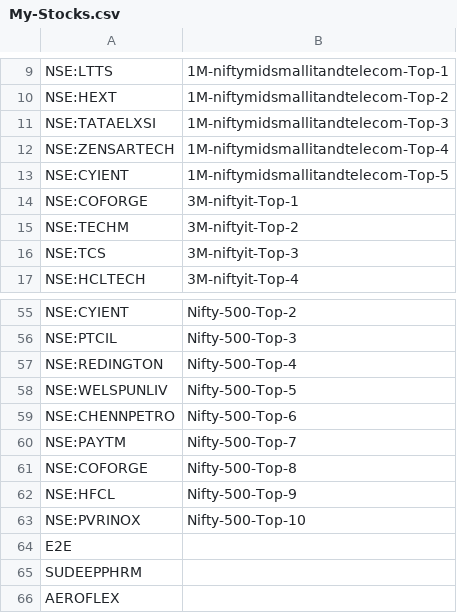
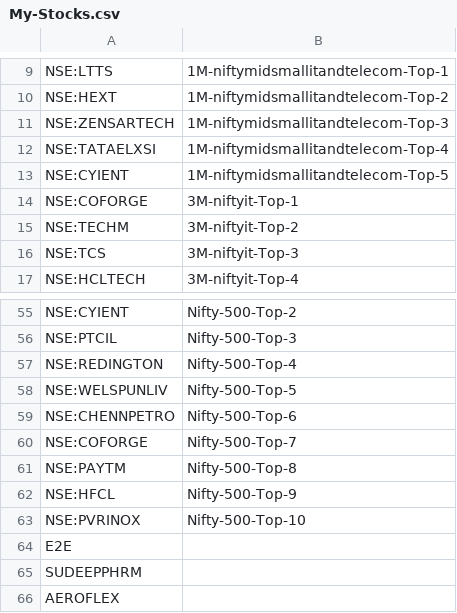
Before and after one commit to surajpjoshi/rsi-trading-system, a CSV file: My-Stocks.csv, drawn as a sheet; only a part is shown, gaps mark what is left out.

Commit message:
Auto-update My-Stocks.csv from Google Sheets

```diff
--- a/My-Stocks.csv
+++ b/My-Stocks.csv
@@ -10,4 +10,4 @@
 "NSE:HEXT","1M-niftymidsmallitandtelecom-Top-2"
-"NSE:TATAELXSI","1M-niftymidsmallitandtelecom-Top-3"
-"NSE:ZENSARTECH","1M-niftymidsmallitandtelecom-Top-4"
+"NSE:ZENSARTECH","1M-niftymidsmallitandtelecom-Top-3"
+"NSE:TATAELXSI","1M-niftymidsmallitandtelecom-Top-4"
 "NSE:CYIENT","1M-niftymidsmallitandtelecom-Top-5"
@@ -59,4 +59,4 @@
 "NSE:CHENNPETRO","Nifty-500-Top-6"
-"NSE:PAYTM","Nifty-500-Top-7"
-"NSE:COFORGE","Nifty-500-Top-8"
+"NSE:COFORGE","Nifty-500-Top-7"
+"NSE:PAYTM","Nifty-500-Top-8"
 "NSE:HFCL","Nifty-500-Top-9"
```
